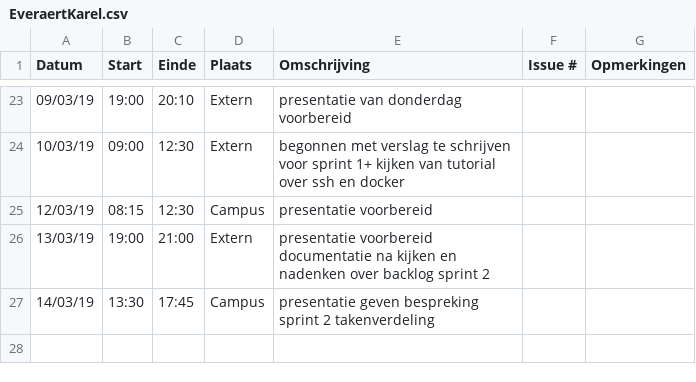
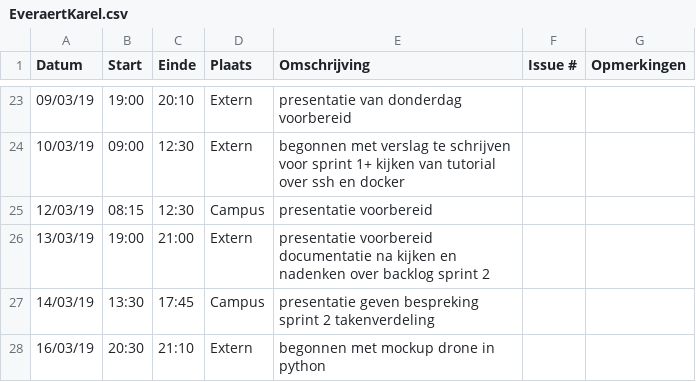
Before and after one commit to WouterStemgee/inventory-management-system-autonomous-drones, a CSV file: logboeken/EveraertKarel.csv, drawn as a sheet; only a part is shown, gaps mark what is left out.

Commit message:
Update EveraertKarel.csv

```diff
--- a/logboeken/EveraertKarel.csv
+++ b/logboeken/EveraertKarel.csv
@@ -27 +27,2 @@ Datum,Start,Einde,Plaats,Omschrijving,Issue #,Opmerkingen
 14/03/19,13:30,17:45,Campus,presentatie geven bespreking sprint 2 takenverdeling,,
+16/03/19,20:30,21:10,Extern,begonnen met mockup drone in python,,
```
